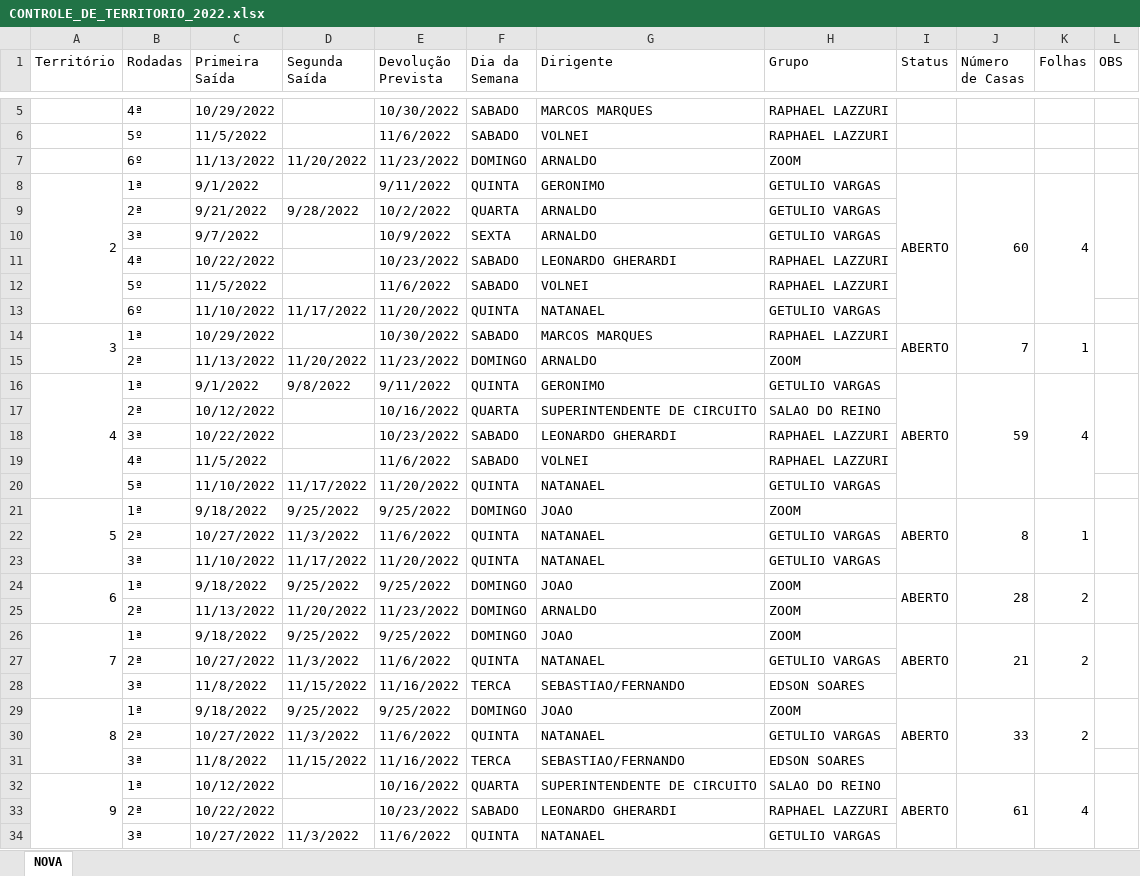
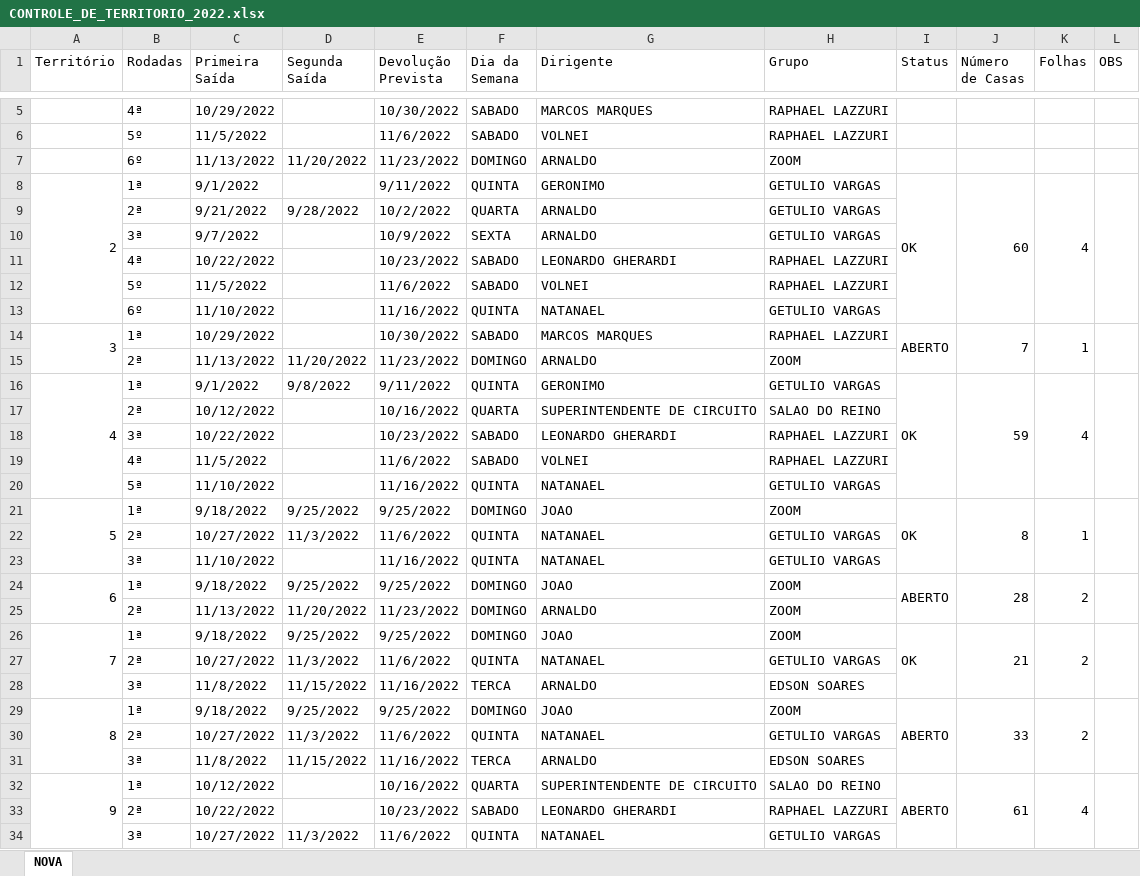
Before and after one commit to phchortolani/controle-territorio, an Excel workbook: sheet/CONTROLE_DE_TERRITORIO_2022.xlsx, sheet NOVA, drawn as a sheet; only a part is shown, gaps mark what is left out; values as stored, in another font and other column widths than the file's, no cell formats; removed rows and columns are numbered as before the commit, all else as after; the diff covers the shown part only; the diff names each change by its address in the sheet, - before the commit and + after, or states it on an @@ line.

```diff
--- a/sheet/CONTROLE_DE_TERRITORIO_2022.xlsx (sheet NOVA)
+++ b/sheet/CONTROLE_DE_TERRITORIO_2022.xlsx (sheet NOVA)
-I8 (Status): ABERTO
+I8 (Status): OK
-L8:L12 merged
+L8:L13 merged
-D13 (Segunda Saída): 11/17/2022
+D13 (Segunda Saída): (empty)
-E13 (Devolução Prevista): 11/20/2022
+E13 (Devolução Prevista): 11/16/2022
-I16 (Status): ABERTO
+I16 (Status): OK
-L16:L19 merged
+L16:L20 merged
-D20 (Segunda Saída): 11/17/2022
+D20 (Segunda Saída): (empty)
-E20 (Devolução Prevista): 11/20/2022
+E20 (Devolução Prevista): 11/16/2022
-I21 (Status): ABERTO
+I21 (Status): OK
-D23 (Segunda Saída): 11/17/2022
+D23 (Segunda Saída): (empty)
-E23 (Devolução Prevista): 11/20/2022
+E23 (Devolução Prevista): 11/16/2022
-I26 (Status): ABERTO
+I26 (Status): OK
-G28 (Dirigente): SEBASTIAO/FERNANDO
+G28 (Dirigente): ARNALDO
-L29:L30 merged
+L29:L31 merged
-G31 (Dirigente): SEBASTIAO/FERNANDO
+G31 (Dirigente): ARNALDO
```
Also changed, not shown: 12 added rows, 14 edited cells and merged cells elsewhere in this sheet, cell formats, formulas that keep their value.
